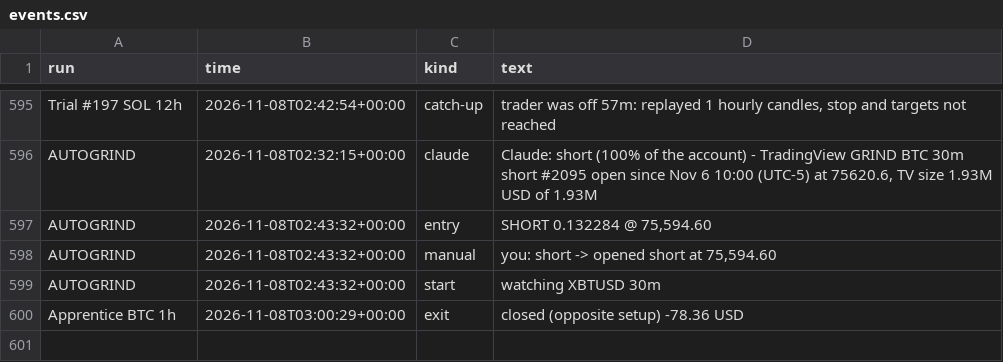
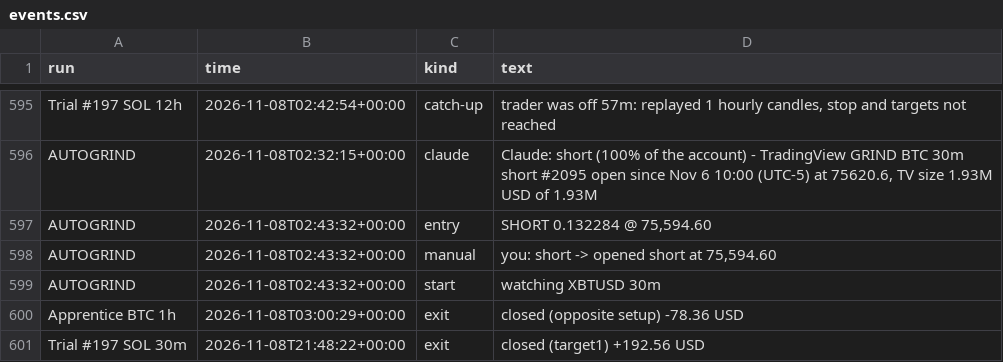
Before and after one commit to ethangoebel1499-jpg/Claude, a CSV file: paper_trades/events.csv, drawn as a sheet; only a part is shown, gaps mark what is left out.

```diff
--- a/paper_trades/events.csv
+++ b/paper_trades/events.csv
@@ -600 +600,2 @@ AUTOGRIND,2026-11-08T02:43:32+00:00,start,watching XBTUSD 30m
 Apprentice BTC 1h,2026-11-08T03:00:29+00:00,exit,closed (opposite setup) -78.36 USD
+Trial #197 SOL 30m,2026-11-08T21:48:22+00:00,exit,closed (target1) +192.56 USD
```
Also changed, not shown: paper_trades/equity.csv, paper_trades/fills.csv, 3 other files.
